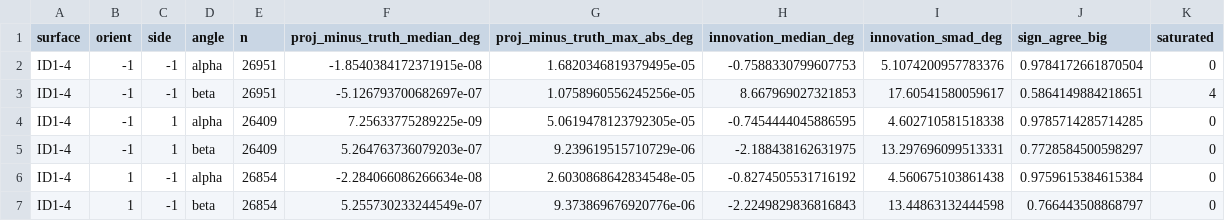
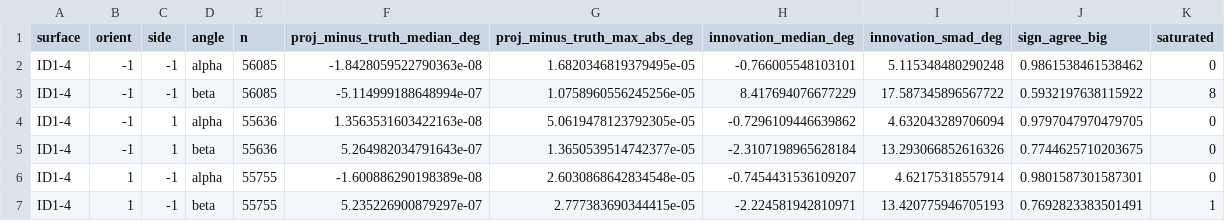
Before and after one commit to NJManganelli/ngtagger-train, a CSV file: eval_spixel_angles/cluster_cnn/results/emu_frame_check_cmssw.csv, drawn as a sheet; only a part is shown; the diff covers the shown part only.

```diff
--- a/eval_spixel_angles/cluster_cnn/results/emu_frame_check_cmssw.csv
+++ b/eval_spixel_angles/cluster_cnn/results/emu_frame_check_cmssw.csv
@@ -1,7 +1,7 @@
 surface,orient,side,angle,n,proj_minus_truth_median_deg,proj_minus_truth_max_abs_deg,innovation_median_deg,innovation_smad_deg,sign_agree_big,saturated
-ID1-4,-1,-1,alpha,26951,-1.8540384172371915e-08,1.6820346819379495e-05,-0.7588330799607753,5.1074200957783376,0.9784172661870504,0
-ID1-4,-1,-1,beta,26951,-5.126793700682697e-07,1.0758960556245256e-05,8.667969027321853,17.60541580059617,0.5864149884218651,4
-ID1-4,-1,1,alpha,26409,7.25633775289225e-09,5.0619478123792305e-05,-0.7454444045886595,4.602710581518338,0.9785714285714285,0
-ID1-4,-1,1,beta,26409,5.264763736079203e-07,9.239619515710729e-06,-2.188438162631975,13.297696099513331,0.7728584500598297,0
-ID1-4,1,-1,alpha,26854,-2.284066086266634e-08,2.6030868642834548e-05,-0.8274505531716192,4.560675103861438,0.9759615384615384,0
-ID1-4,1,-1,beta,26854,5.255730233244549e-07,9.373869676920776e-06,-2.2249829836816843,13.44863132444598,0.766443508868797,0
+ID1-4,-1,-1,alpha,56085,-1.8428059522790363e-08,1.6820346819379495e-05,-0.766005548103101,5.115348480290248,0.9861538461538462,0
+ID1-4,-1,-1,beta,56085,-5.114999188648994e-07,1.0758960556245256e-05,8.417694076677229,17.587345896567722,0.5932197638115922,8
+ID1-4,-1,1,alpha,55636,1.3563531603422163e-08,5.0619478123792305e-05,-0.7296109446639862,4.632043289706094,0.9797047970479705,0
+ID1-4,-1,1,beta,55636,5.264982034791643e-07,1.3650539514742377e-05,-2.3107198965628184,13.293066852616326,0.7744625710203675,0
+ID1-4,1,-1,alpha,55755,-1.600886290198389e-08,2.6030868642834548e-05,-0.7454431536109207,4.62175318557914,0.9801587301587301,0
+ID1-4,1,-1,beta,55755,5.235226900879297e-07,2.777383690344415e-05,-2.224581942810971,13.420775946705193,0.7692823383501491,1
```
Also changed, not shown: 104 edited cells elsewhere in this file, 12 other files.
